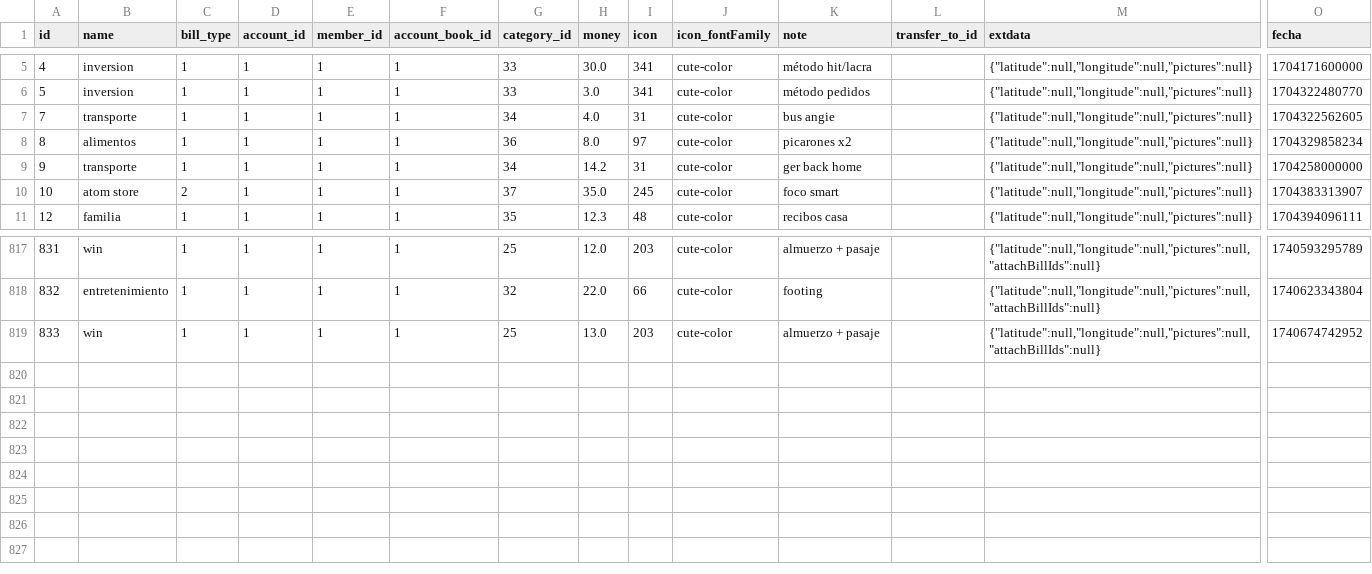
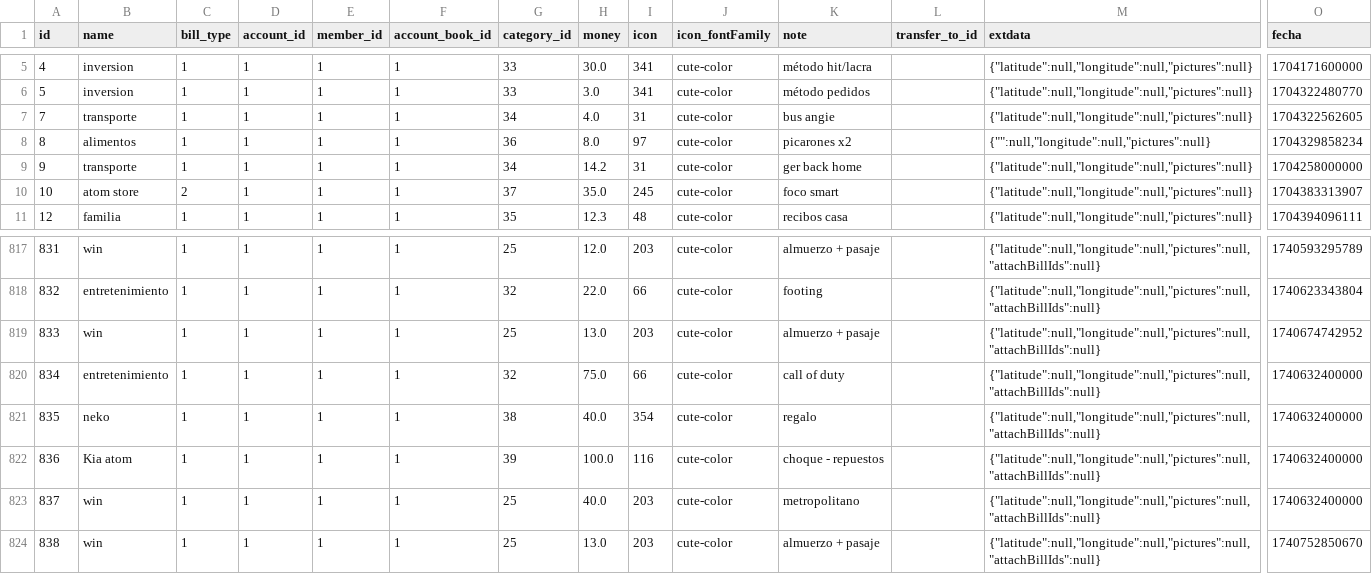
Before and after one commit to rez3t45/myDatas, a CSV file: bill_data.csv, drawn as a sheet; only a part is shown, gaps mark what is left out; rows hold the shown columns only; the diff names each change by its address in the sheet, - before the commit and + after, or states it on an @@ line.

Commit message:
Actualizar bill_data.csv

```diff
--- a/bill_data.csv
+++ b/bill_data.csv
-M8 (extdata): {"latitude":null,"longitude":null,"pictures":null}
+M8 (extdata): {"":null,"longitude":null,"pictures":null}
+row 820: 834 | entretenimiento | 1 | 1 | 1 | 1 | 32 | 75.0 | 66 | cute-color | call of duty |  | {"latitude":null,"longitude":null,"pictures":null,"attachBillIds":null} | 1740632400000
+row 821: 835 | neko | 1 | 1 | 1 | 1 | 38 | 40.0 | 354 | cute-color | regalo |  | {"latitude":null,"longitude":null,"pictures":null,"attachBillIds":null} | 1740632400000
+row 822: 836 | Kia atom | 1 | 1 | 1 | 1 | 39 | 100.0 | 116 | cute-color | choque - repuestos |  | {"latitude":null,"longitude":null,"pictures":null,"attachBillIds":null} | 1740632400000
+row 823: 837 | win | 1 | 1 | 1 | 1 | 25 | 40.0 | 203 | cute-color | metropolitano |  | {"latitude":null,"longitude":null,"pictures":null,"attachBillIds":null} | 1740632400000
+row 824: 838 | win | 1 | 1 | 1 | 1 | 25 | 13.0 | 203 | cute-color | almuerzo + pasaje |  | {"latitude":null,"longitude":null,"pictures":null,"attachBillIds":null} | 1740752850670
```
